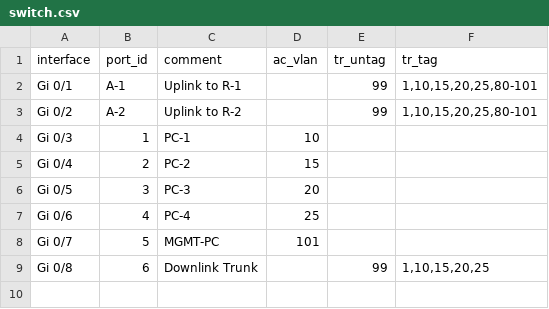
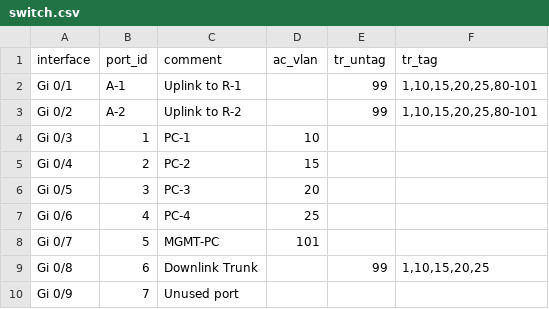
Before and after one commit to yabona/iosboss, a CSV file: switch.csv, drawn as a sheet; the diff names each change by its address in the sheet, - before the commit and + after, or states it on an @@ line.

```diff
--- a/switch.csv
+++ b/switch.csv
+row 10: Gi 0/9 | 7 | Unused port
```
Also changed, not shown: 3 other files.
